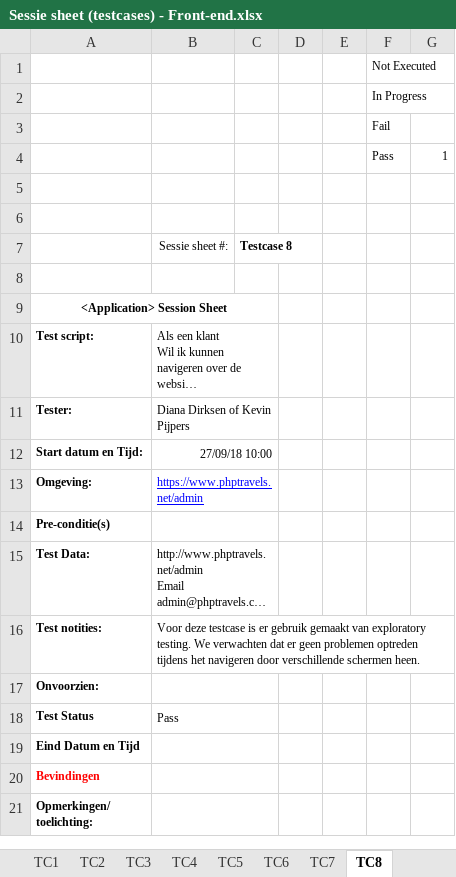
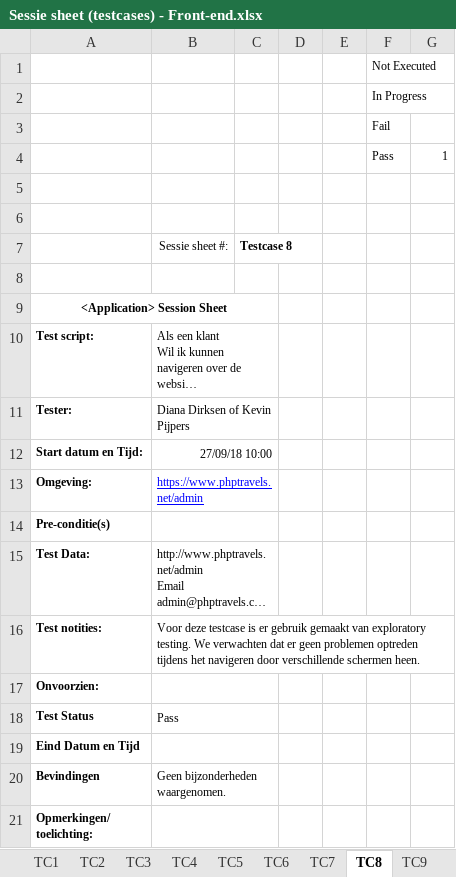
Before and after one commit to kevin-pi/IntegratedTravelWebsite, an Excel workbook: Sessie sheet (testcases) - Front-end.xlsx, sheet TC8, drawn as a sheet; long unchanged cells end in …; values as stored, in another font and other column widths than the file's, no borders; the diff names each change by its address in the sheet, - before the commit and + after, or states it on an @@ line.

```diff
--- a/Sessie sheet (testcases) - Front-end.xlsx (sheet TC8)
+++ b/Sessie sheet (testcases) - Front-end.xlsx (sheet TC8)
+sheet tab: TC9
-A20 text colour: #FF0000
+A20 text colour: black
-B20: (empty)
+B20: Geen bijzonderheden waargenomen.
```
Also changed, not shown: sheet TC2, sheet Summary, sheet TC4.
